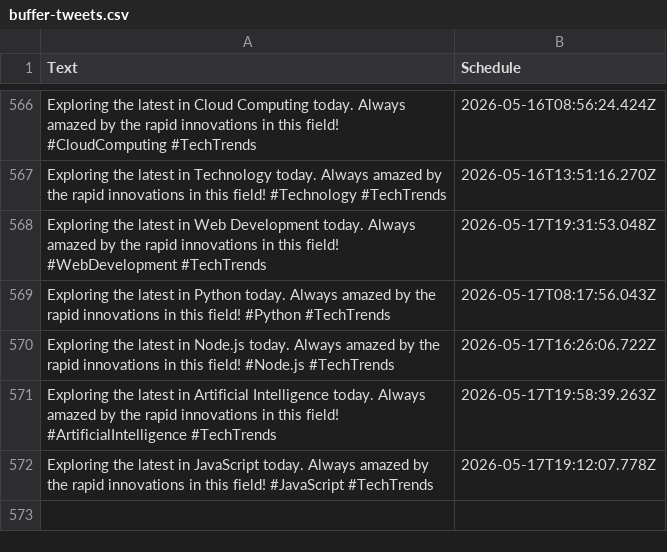
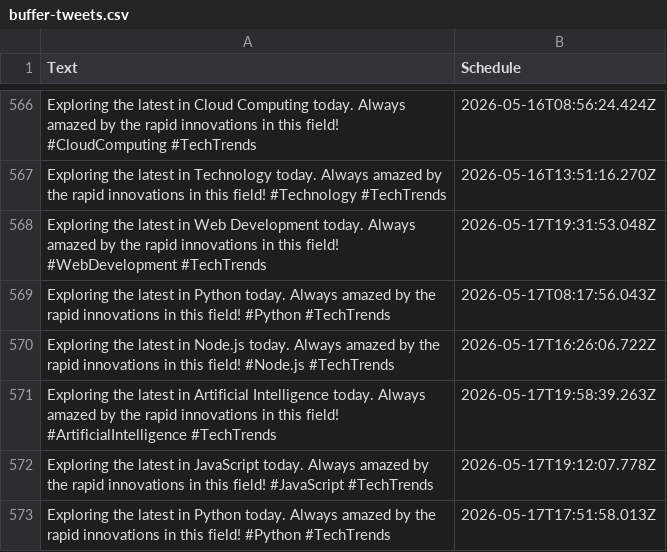
Before and after one commit to MrUnknown58/X-Automation, a CSV file: buffer-tweets.csv, drawn as a sheet; only a part is shown, gaps mark what is left out; the diff names each change by its address in the sheet, - before the commit and + after, or states it on an @@ line.

```diff
--- a/buffer-tweets.csv
+++ b/buffer-tweets.csv
+row 573: Exploring the latest in Python today. Always amazed by the rapid innovations in this field! #Python #TechTrends | 2026-05-17T17:51:58.013Z
```
Also changed, not shown: 1 other file.
